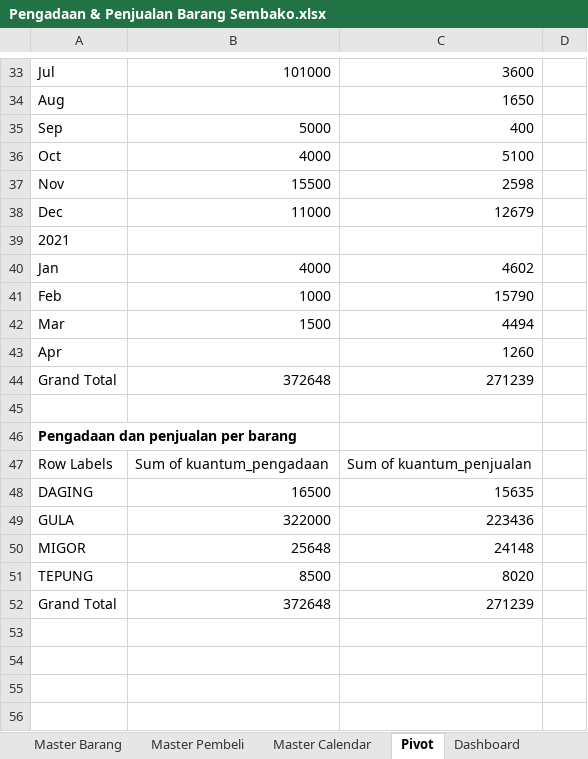
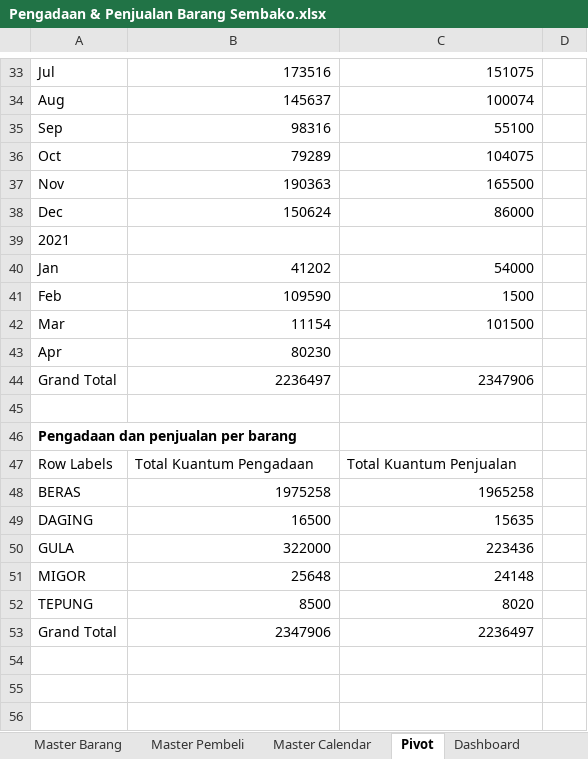
Before and after one commit to dhikaramadhansaputra/Full_Project_Data_Analyst, an Excel workbook: Dashboard penjualan dan pengadaan barang sembako/Pengadaan & Penjualan Barang Sembako.xlsx, sheet Pivot, drawn as a sheet; only a part is shown, gaps mark what is left out; values as stored, in another font and other column widths than the file's, no borders; charts and pictures not drawn; removed rows and columns are numbered as before the commit, all else as after; the diff covers the shown part only; the diff names each change by its address in the sheet, - before the commit and + after, or states it on an @@ line.

```diff
--- a/Dashboard penjualan dan pengadaan barang sembako/Pengadaan & Penjualan Barang Sembako.xlsx (sheet Pivot)
+++ b/Dashboard penjualan dan pengadaan barang sembako/Pengadaan & Penjualan Barang Sembako.xlsx (sheet Pivot)
-B33: 101000
+B33: 173516
-C33: 3600
+C33: 151075
-B34: (empty)
+B34: 145637
-C34: 1650
+C34: 100074
-B35: 5000
+B35: 98316
-C35: 400
+C35: 55100
-B36: 4000
+B36: 79289
-C36: 5100
+C36: 104075
-B37: 15500
+B37: 190363
-C37: 2598
+C37: 165500
-B38: 11000
+B38: 150624
-C38: 12679
+C38: 86000
-B40: 4000
+B40: 41202
-C40: 4602
+C40: 54000
-B41: 1000
+B41: 109590
-C41: 15790
+C41: 1500
-B42: 1500
+B42: 11154
-C42: 4494
+C42: 101500
-B43: (empty)
+B43: 80230
-C43: 1260
+C43: (empty)
-B44: 372648
+B44: 2236497
-C44: 271239
+C44: 2347906
-B47: Sum of kuantum_pengadaan
+B47: Total Kuantum Pengadaan
-C47: Sum of kuantum_penjualan
+C47: Total Kuantum Penjualan
+row 48: BERAS | 1975258 | 1965258
-B53: 372648
+B53: 2347906
-C53: 271239
+C53: 2236497
-row 53: (empty)
```
Also changed, not shown: 10 added rows, 10 removed rows and 34 edited cells elsewhere in this sheet, sheet Dashboard, sheet Master Calendar, sheet Master Barang, charts or pictures.
